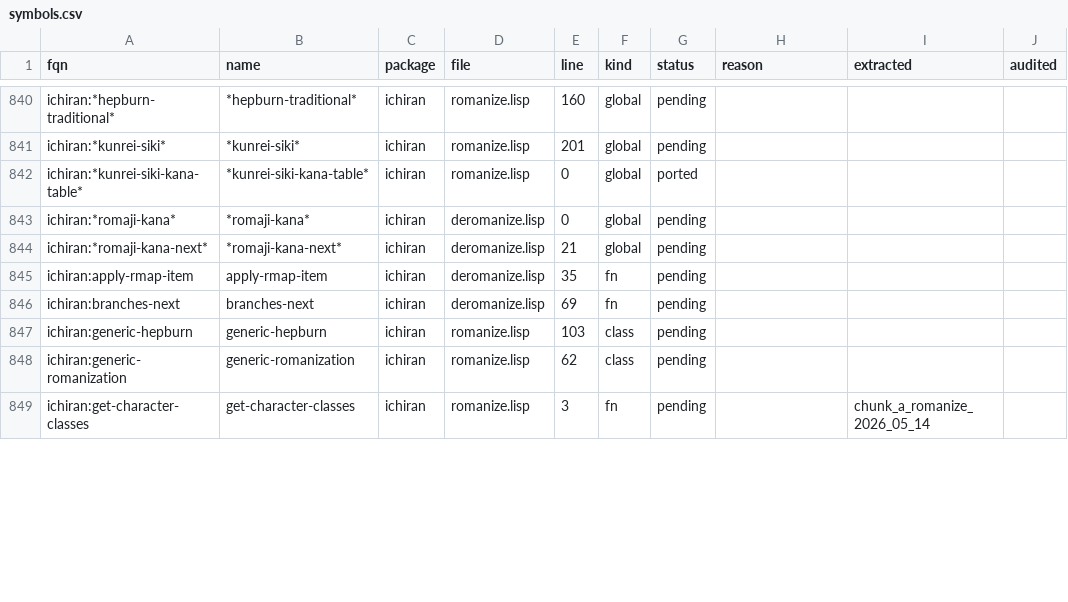
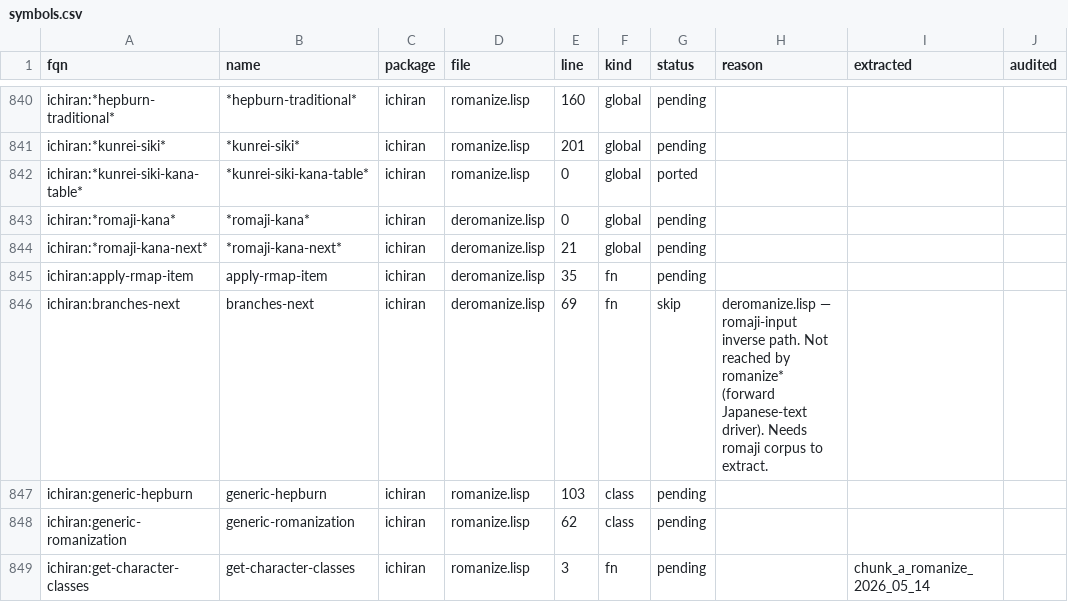
Before and after one commit to davidrideout/kaniran, a CSV file: reverse/scripts/symbols.csv, drawn as a sheet; only a part is shown, gaps mark what is left out; the diff covers the shown part only.

```diff
--- a/reverse/scripts/symbols.csv
+++ b/reverse/scripts/symbols.csv
@@ -845,3 +845,3 @@ ichiran:*romaji-kana-next*,*romaji-kana-next*,ichiran,deromanize.lisp,21,global,
 ichiran:apply-rmap-item,apply-rmap-item,ichiran,deromanize.lisp,35,fn,pending,,,
-ichiran:branches-next,branches-next,ichiran,deromanize.lisp,69,fn,pending,,,
+ichiran:branches-next,branches-next,ichiran,deromanize.lisp,69,fn,skip,deromanize.lisp — romaji-input inverse path. Not reached by romanize* (forward Japanese-text driver). Needs romaji corpus to extract.,,
 ichiran:generic-hepburn,generic-hepburn,ichiran,romanize.lisp,103,class,pending,,,
```
Also changed, not shown: 10 edited cells elsewhere in this file, 8 other files.
